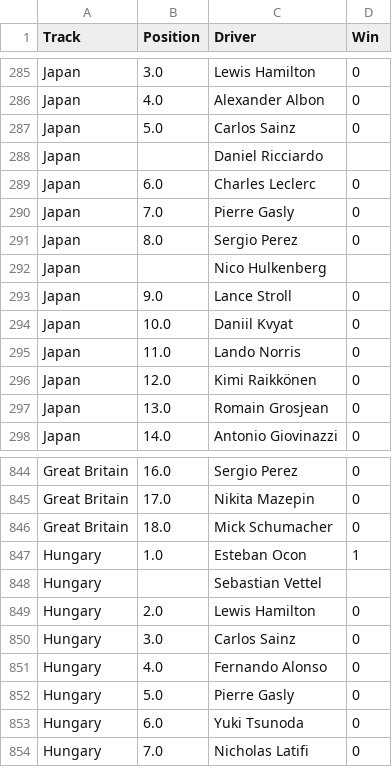
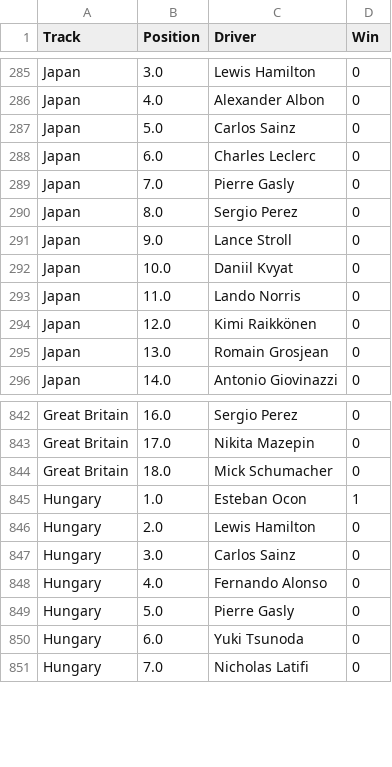
Before and after one commit to Lauthy02/Predicci-n-con-Python, a CSV file: Ganador de la carrera - Bayes/csvs_f1_limpios/f1_data_limpia_2019_2022.csv, drawn as a sheet; only a part is shown, gaps mark what is left out.

Commit message:
Add files via upload

```diff
--- a/Ganador de la carrera - Bayes/csvs_f1_limpios/f1_data_limpia_2019_2022.csv
+++ b/Ganador de la carrera - Bayes/csvs_f1_limpios/f1_data_limpia_2019_2022.csv
@@ -287,3 +287,2 @@ Japan,4.0,Alexander Albon,0
 Japan,5.0,Carlos Sainz,0
-Japan,,Daniel Ricciardo,
 Japan,6.0,Charles Leclerc,0
@@ -291,3 +290,2 @@ Japan,7.0,Pierre Gasly,0
 Japan,8.0,Sergio Perez,0
-Japan,,Nico Hulkenberg,
 Japan,9.0,Lance Stroll,0
@@ -847,3 +845,2 @@ Great Britain,18.0,Mick Schumacher,0
 Hungary,1.0,Esteban Ocon,1
-Hungary,,Sebastian Vettel,
 Hungary,2.0,Lewis Hamilton,0
```
